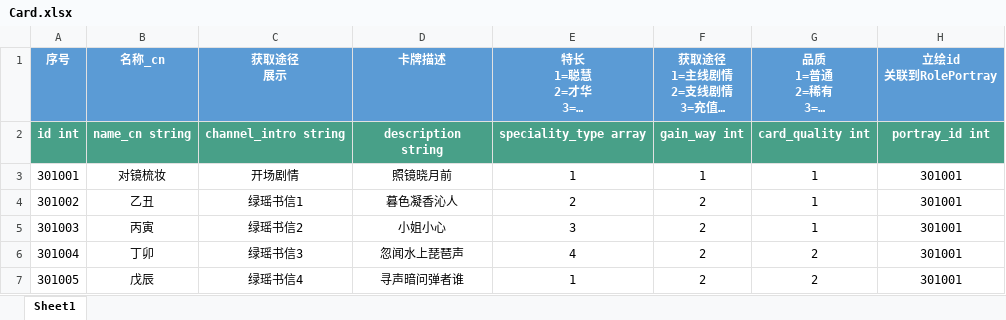
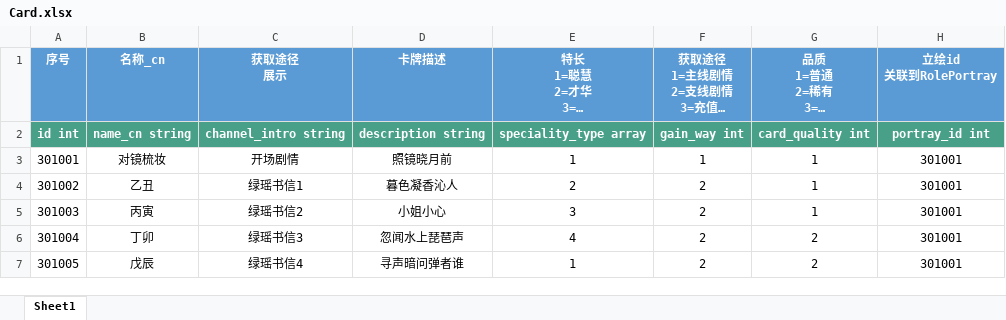
Before and after one commit to persiewoo/mnData, an Excel workbook: common/Card.xlsx, sheet Sheet1, drawn as a sheet; only a part is shown; long unchanged cells end in …; values as stored, in another font and other column widths than the file's, no borders; ↵ is a line break in a cell; the diff names each change by its address in the sheet, - before the commit and + after, or states it on an @@ line.

Commit message:
[DEV] 卡牌描述格式错误

```diff
--- a/common/Card.xlsx (sheet Sheet1)
+++ b/common/Card.xlsx (sheet Sheet1)
-D2 (卡牌描述): description ↵ string
+D2 (卡牌描述): description string
```
